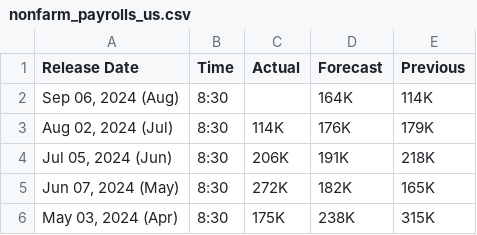
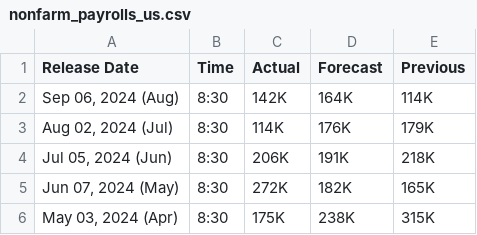
Before and after one commit to mesdi/investingcom, a CSV file: nonfarm_payrolls_us.csv, drawn as a sheet; only a part is shown.

Commit message:
US Nonfarm Payrolls

```diff
--- a/nonfarm_payrolls_us.csv
+++ b/nonfarm_payrolls_us.csv
@@ -1,3 +1,3 @@
 Release Date,Time,Actual,Forecast,Previous
-"Sep 06, 2024 (Aug)",8:30, ,164K,114K
+"Sep 06, 2024 (Aug)",8:30,142K,164K,114K
 "Aug 02, 2024 (Jul)",8:30,114K,176K,179K
```
